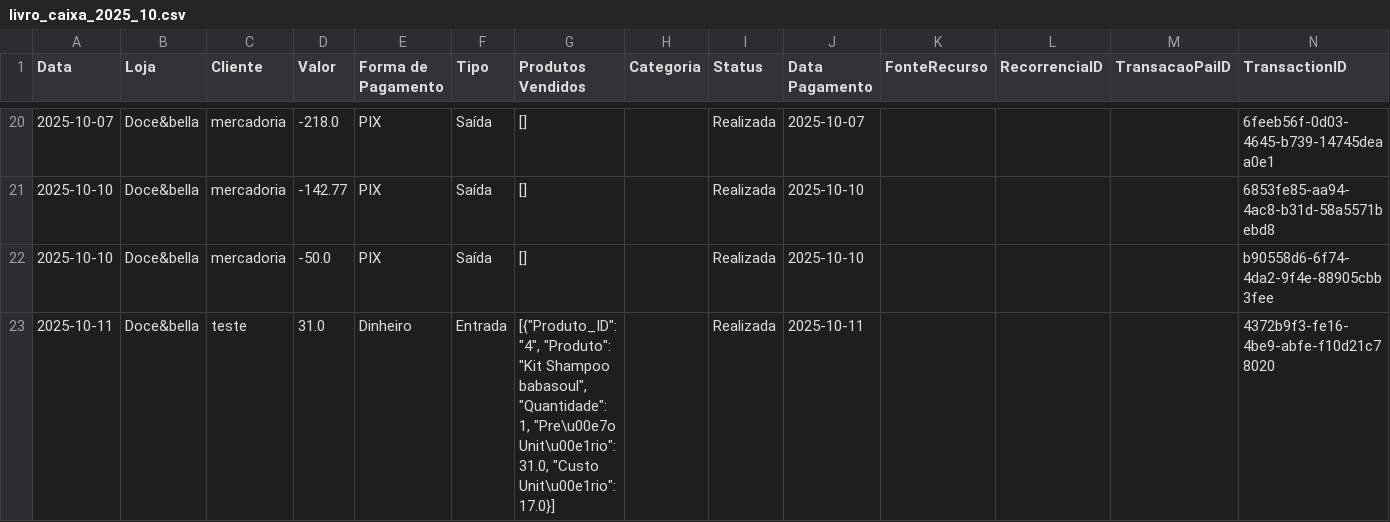
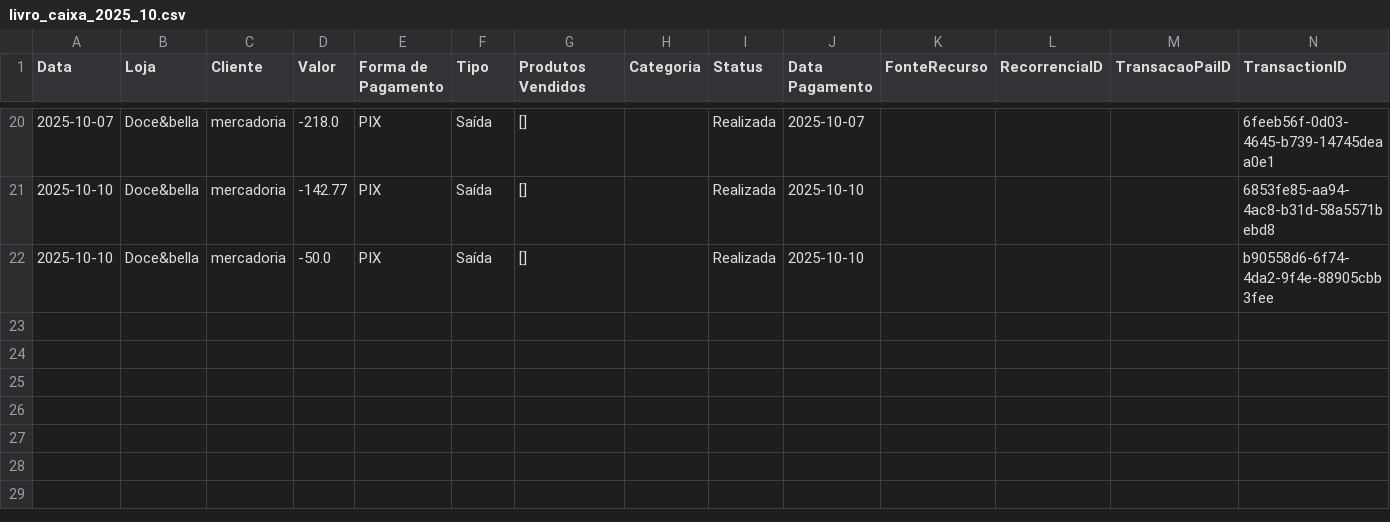
Before and after one commit to ribeiromendes5014-design/fluxo, a CSV file: livro_caixa_2025_10.csv, drawn as a sheet; only a part is shown, gaps mark what is left out; the diff names each change by its address in the sheet, - before the commit and + after, or states it on an @@ line.

Commit message:
Movimentação excluída via Streamlit

```diff
--- a/livro_caixa_2025_10.csv
+++ b/livro_caixa_2025_10.csv
-row 23: 2025-10-11 | Doce&bella | teste | 31.0 | Dinheiro | Entrada | [{"Produto_ID": "4", "Produto": "Kit Shampoo babasoul", "Quantidade": 1, "Pre\u00e7o Unit\u00e1rio": 31.0, "Custo Unit\u00e1rio": 17.0}] |  | Realizada | 2025-10-11 |  |  |  | 4372b9f3-fe16-4be9-abfe-f10d21c78020
```
